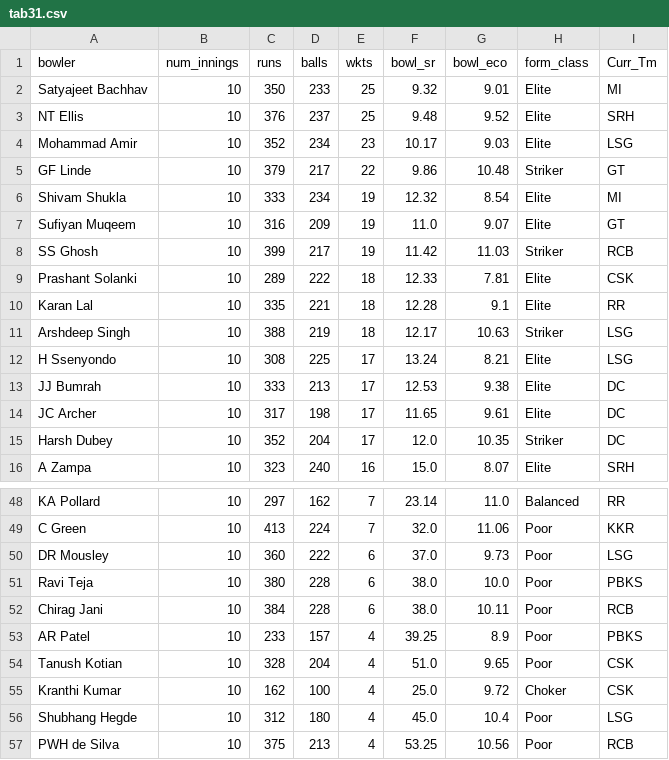
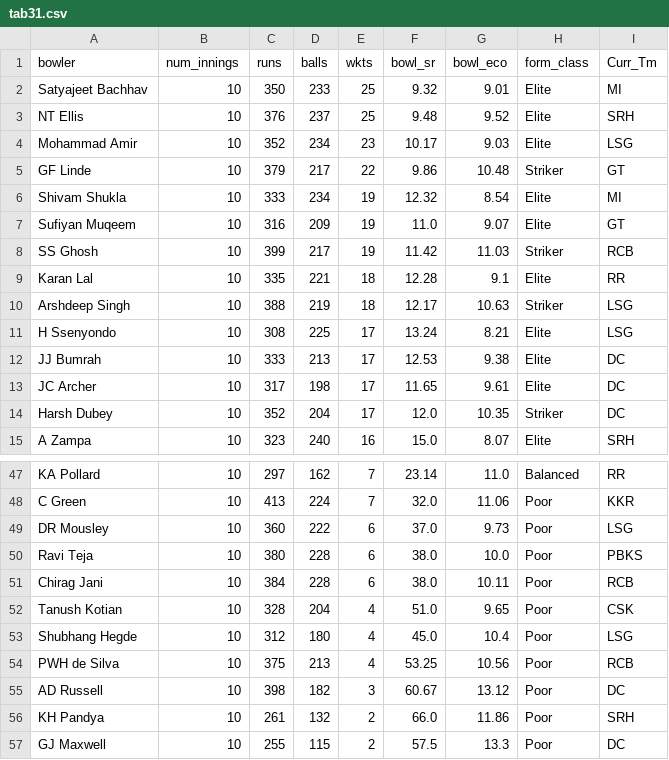
Before and after one commit to RoumyaDas/SPL, a CSV file: SPL/data/special_stats/tab31.csv, drawn as a sheet; only a part is shown, gaps mark what is left out; the shorter side is filled out with more unchanged rows; the diff names each change by its address in the sheet, - before the commit and + after, or states it on an @@ line.

Commit message:
some stats update

```diff
--- a/SPL/data/special_stats/tab31.csv
+++ b/SPL/data/special_stats/tab31.csv
-row 9: Prashant Solanki | 10 | 289 | 222 | 18 | 12.33 | 7.81 | Elite | CSK
-row 53: AR Patel | 10 | 233 | 157 | 4 | 39.25 | 8.9 | Poor | PBKS
-row 55: Kranthi Kumar | 10 | 162 | 100 | 4 | 25.0 | 9.72 | Choker | CSK
```
Also changed, not shown: SPL/data/special_stats/tab12.csv, SPL/data/special_stats/tab13.csv, 3 other files.
